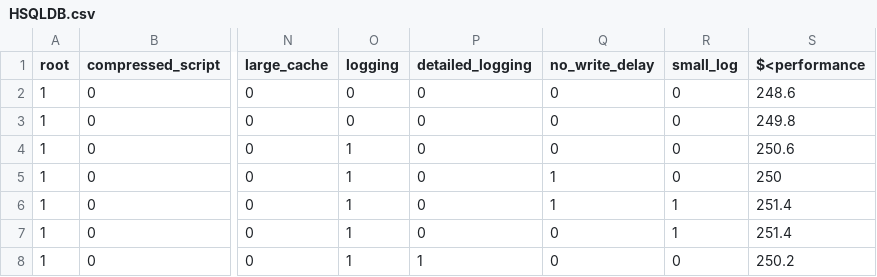
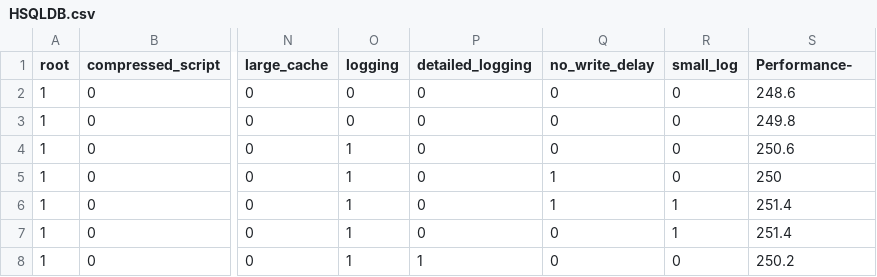
Before and after one commit to amiiralii/promiseTune-ezr, a CSV file: Data/HSQLDB.csv, drawn as a sheet; only a part is shown, gaps mark what is left out; the diff names each change by its address in the sheet, - before the commit and + after, or states it on an @@ line.

```diff
--- a/Data/HSQLDB.csv
+++ b/Data/HSQLDB.csv
-S1: $<performance
+S1: Performance-
```
Also changed, not shown: Data/BDBC.csv, Data/LLVM.csv, 9 other files.
